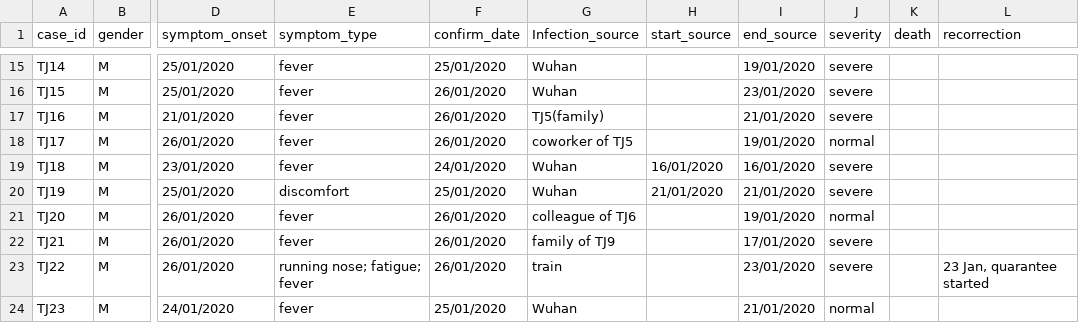
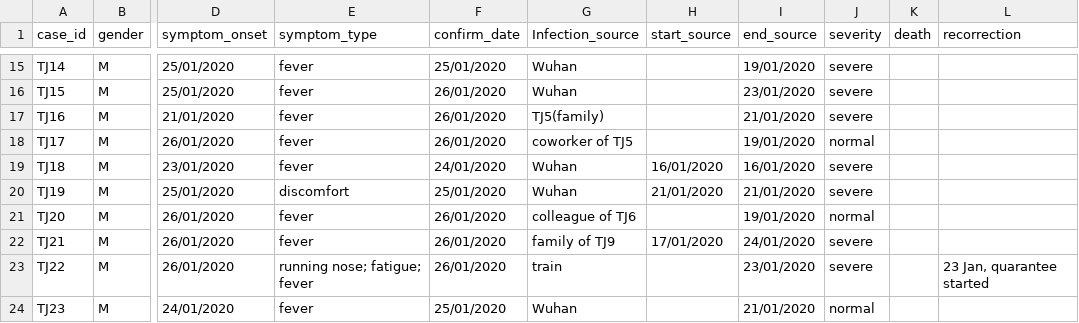
Before and after one commit to carolinecolijn/ClustersCOVID19, a CSV file: data/Tianjin135casesFeb22.csv, drawn as a sheet; only a part is shown, gaps mark what is left out; the diff names each change by its address in the sheet, - before the commit and + after, or states it on an @@ line.

Commit message:
Updated TJ21 error

```diff
--- a/data/Tianjin135casesFeb22.csv
+++ b/data/Tianjin135casesFeb22.csv
-H22 (start_source): (empty)
+H22 (start_source): 17/01/2020
-I22 (end_source): 17/01/2020
+I22 (end_source): 24/01/2020
```
